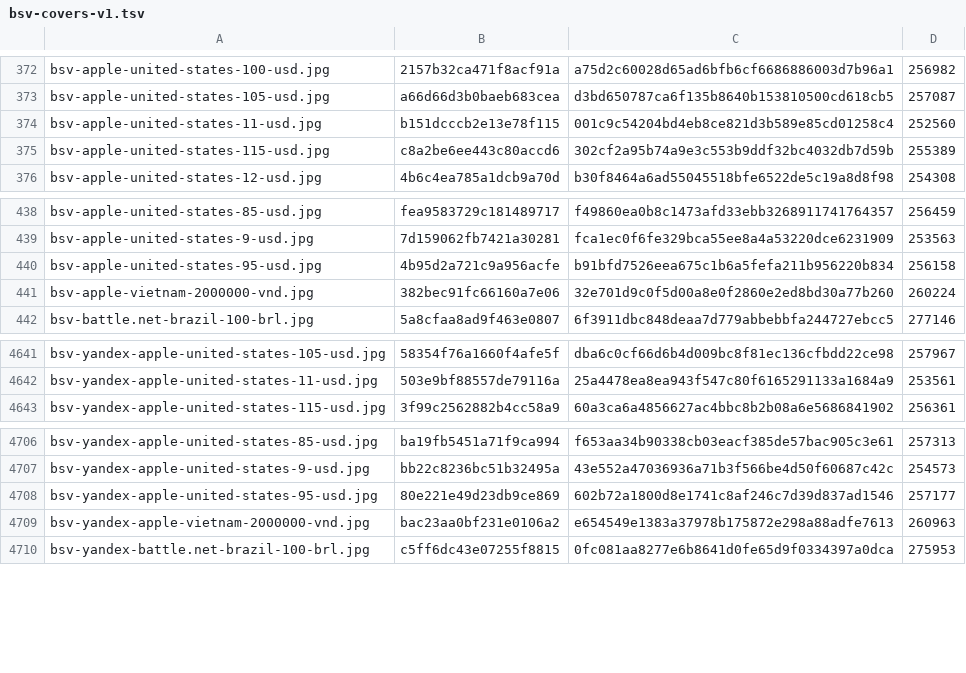
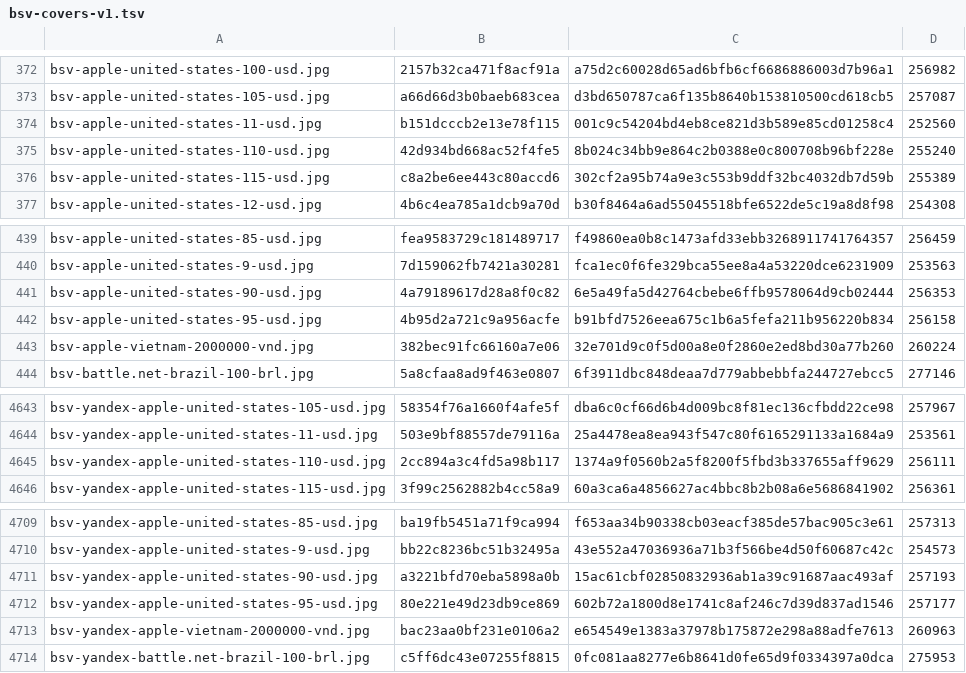
Before and after one commit to Rudwwe412/123, a TSV file: bsv-images-ym/bsv-covers-v1.tsv, drawn as a sheet; only a part is shown, gaps mark what is left out.

Commit message:
add BSV gift-card covers (8492 files)

```diff
--- a/bsv-images-ym/bsv-covers-v1.tsv
+++ b/bsv-images-ym/bsv-covers-v1.tsv
@@ -374,2 +374,3 @@ bsv-apple-united-states-105-usd.jpg	a66d66d3b0baeb683cea	d3bd650787ca6f135b8640b
 bsv-apple-united-states-11-usd.jpg	b151dcccb2e13e78f115	001c9c54204bd4eb8ce821d3b589e85cd01258c4	252560
+bsv-apple-united-states-110-usd.jpg	42d934bd668ac52f4fe5	8b024c34bb9e864c2b0388e0c800708b96bf228e	255240
 bsv-apple-united-states-115-usd.jpg	c8a2be6ee443c80accd6	302cf2a95b74a9e3c553b9ddf32bc4032db7d59b	255389
@@ -439,2 +440,3 @@ bsv-apple-united-states-85-usd.jpg	fea9583729c181489717	f49860ea0b8c1473afd33ebb
 bsv-apple-united-states-9-usd.jpg	7d159062fb7421a30281	fca1ec0f6fe329bca55ee8a4a53220dce6231909	253563
+bsv-apple-united-states-90-usd.jpg	4a79189617d28a8f0c82	6e5a49fa5d42764cbebe6ffb9578064d9cb02444	256353
 bsv-apple-united-states-95-usd.jpg	4b95d2a721c9a956acfe	b91bfd7526eea675c1b6a5fefa211b956220b834	256158
@@ -4642,2 +4644,3 @@ bsv-yandex-apple-united-states-105-usd.jpg	58354f76a1660f4afe5f	dba6c0cf66d6b4d0
 bsv-yandex-apple-united-states-11-usd.jpg	503e9bf88557de79116a	25a4478ea8ea943f547c80f6165291133a1684a9	253561
+bsv-yandex-apple-united-states-110-usd.jpg	2cc894a3c4fd5a98b117	1374a9f0560b2a5f8200f5fbd3b337655aff9629	256111
 bsv-yandex-apple-united-states-115-usd.jpg	3f99c2562882b4cc58a9	60a3ca6a4856627ac4bbc8b2b08a6e5686841902	256361
@@ -4707,2 +4710,3 @@ bsv-yandex-apple-united-states-85-usd.jpg	ba19fb5451a71f9ca994	f653aa34b90338cb0
 bsv-yandex-apple-united-states-9-usd.jpg	bb22c8236bc51b32495a	43e552a47036936a71b3f566be4d50f60687c42c	254573
+bsv-yandex-apple-united-states-90-usd.jpg	a3221bfd70eba5898a0b	15ac61cbf02850832936ab1a39c91687aac493af	257193
 bsv-yandex-apple-united-states-95-usd.jpg	80e221e49d23db9ce869	602b72a1800d8e1741c8af246c7d39d837ad1546	257177
```
Also changed, not shown: 4 other files.
